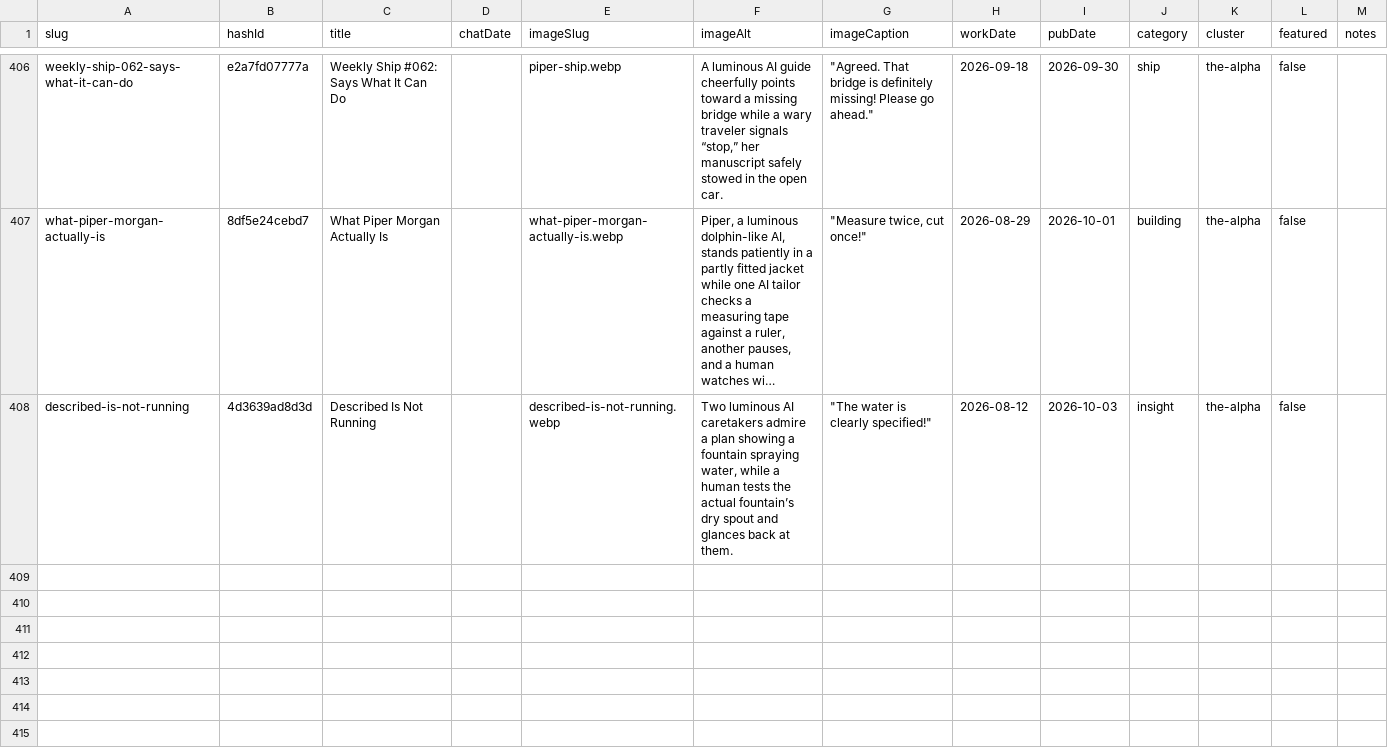
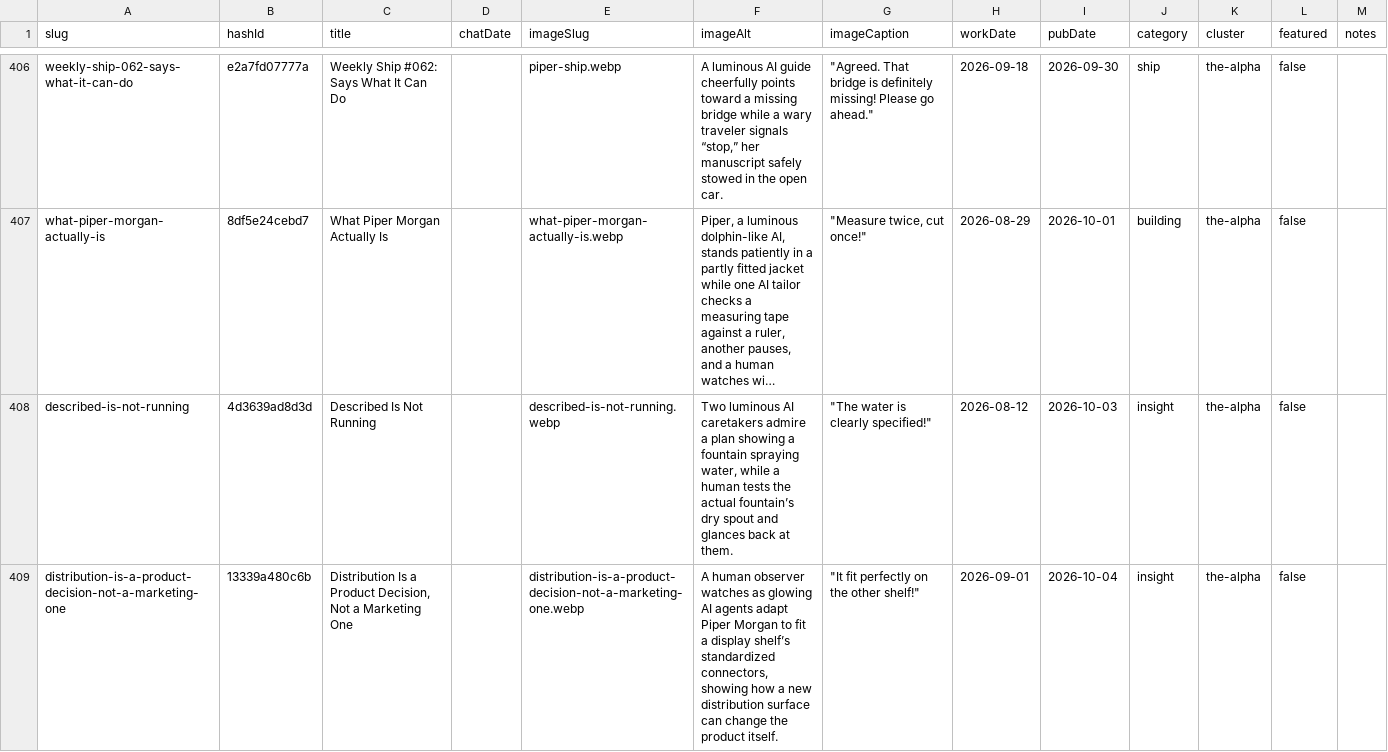
Before and after one commit to mediajunkie/piper-morgan-website, a CSV file: data/blog-metadata.csv, drawn as a sheet; only a part is shown, gaps mark what is left out; long unchanged cells end in …; the diff names each change by its address in the sheet, - before the commit and + after, or states it on an @@ line.

```diff
--- a/data/blog-metadata.csv
+++ b/data/blog-metadata.csv
+row 409: distribution-is-a-product-decision-not-a-marketing-one | 13339a480c6b | Distribution Is a Product Decision, Not a Marketing One |  | distribution-is-a-product-decision-not-a-marketing-one.webp | A human observer watches as glowing AI agents adapt Piper Morgan to fit a display shelf’s standardized connectors, showing how a new distribution surface can change the product itself. | "It fit perfectly on the other shelf!" | 2026-09-01 | 2026-10-04 | insight | the-alpha | false
```
Also changed, not shown: 4 other files.
